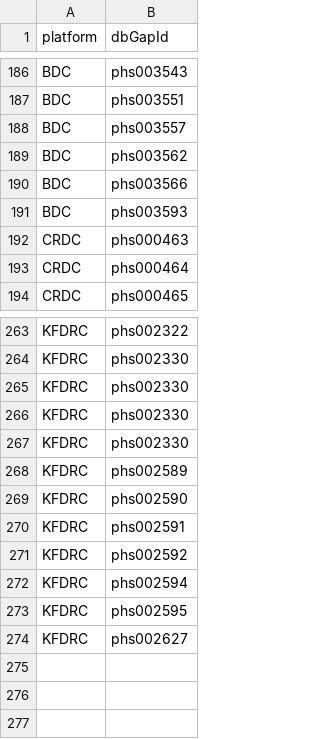
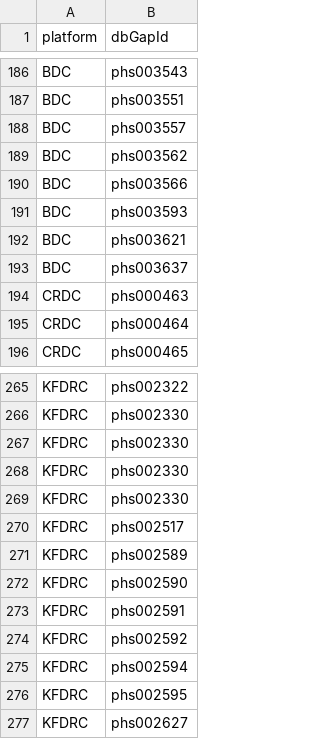
Before and after one commit to DataBiosphere/data-browser, a TSV file: explorer/files/ncpi-catalog/files/dashboard-source-ncpi.tsv, drawn as a sheet; only a part is shown, gaps mark what is left out; the diff names each change by its address in the sheet, - before the commit and + after, or states it on an @@ line.

Commit message:
chore: updated ncpi source (#4066)

```diff
--- a/explorer/files/ncpi-catalog/files/dashboard-source-ncpi.tsv
+++ b/explorer/files/ncpi-catalog/files/dashboard-source-ncpi.tsv
+row 192: BDC | phs003621
+row 193: BDC | phs003637
+row 270: KFDRC | phs002517
```
